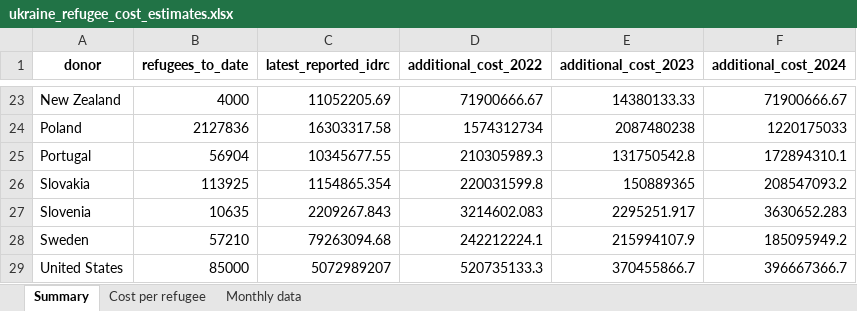
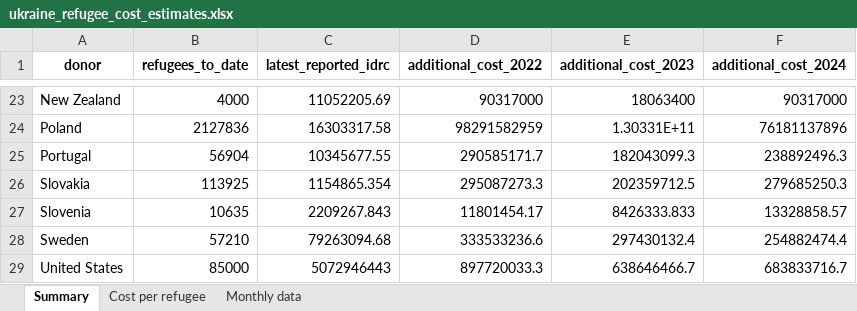
Before and after one commit to ONEcampaign/ukraine_oda_tracker, an Excel workbook: output/ukraine_refugee_cost_estimates.xlsx, sheet Summary, drawn as a sheet; only a part is shown, gaps mark what is left out; values as stored, in another font and other column widths than the file's, no borders; the diff covers the shown part only; the diff names each change by its address in the sheet, - before the commit and + after, or states it on an @@ line.

```diff
--- a/output/ukraine_refugee_cost_estimates.xlsx (sheet Summary)
+++ b/output/ukraine_refugee_cost_estimates.xlsx (sheet Summary)
-D23 (additional_cost_2022): 71900666.67
+D23 (additional_cost_2022): 90317000
-E23 (additional_cost_2023): 14380133.33
+E23 (additional_cost_2023): 18063400
-F23 (additional_cost_2024): 71900666.67
+F23 (additional_cost_2024): 90317000
-D24 (additional_cost_2022): 1574312734
+D24 (additional_cost_2022): 98291582959
-E24 (additional_cost_2023): 2087480238
+E24 (additional_cost_2023): 1.30331E+11
-F24 (additional_cost_2024): 1220175033
+F24 (additional_cost_2024): 76181137896
-D25 (additional_cost_2022): 210305989.3
+D25 (additional_cost_2022): 290585171.7
-E25 (additional_cost_2023): 131750542.8
+E25 (additional_cost_2023): 182043099.3
-F25 (additional_cost_2024): 172894310.1
+F25 (additional_cost_2024): 238892496.3
-D26 (additional_cost_2022): 220031599.8
+D26 (additional_cost_2022): 295087273.3
-E26 (additional_cost_2023): 150889365
+E26 (additional_cost_2023): 202359712.5
-F26 (additional_cost_2024): 208547093.2
+F26 (additional_cost_2024): 279685250.3
-D27 (additional_cost_2022): 3214602.083
+D27 (additional_cost_2022): 11801454.17
-E27 (additional_cost_2023): 2295251.917
+E27 (additional_cost_2023): 8426333.833
-F27 (additional_cost_2024): 3630652.283
+F27 (additional_cost_2024): 13328858.57
-D28 (additional_cost_2022): 242212224.1
+D28 (additional_cost_2022): 333533236.6
-E28 (additional_cost_2023): 215994107.9
+E28 (additional_cost_2023): 297430132.4
-F28 (additional_cost_2024): 185095949.2
+F28 (additional_cost_2024): 254882474.4
-C29 (latest_reported_idrc): 5072989207
+C29 (latest_reported_idrc): 5072946443
-D29 (additional_cost_2022): 520735133.3
+D29 (additional_cost_2022): 897720033.3
-E29 (additional_cost_2023): 370455866.7
+E29 (additional_cost_2023): 638646466.7
-F29 (additional_cost_2024): 396667366.7
+F29 (additional_cost_2024): 683833716.7
```
Also changed, not shown: 60 edited cells elsewhere in this sheet, sheet Cost per refugee, 11 other files.
